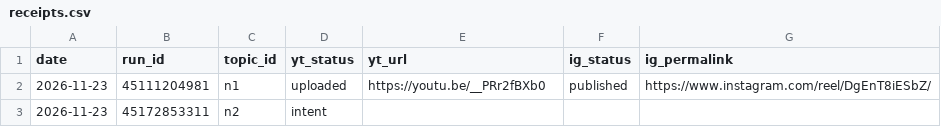
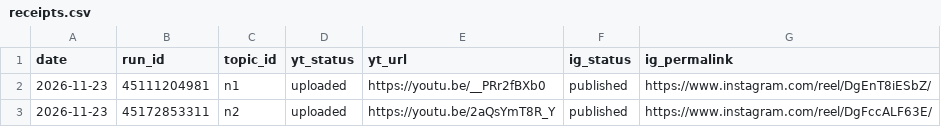
Before and after one commit to Genrec-Community/youtube-shorts-automation, a CSV file: state/receipts.csv, drawn as a sheet.

Commit message:
receipt: n2 uploaded+published (yt 2aQsYmT8R_Y, ig DgFccALF63E)

```diff
--- a/state/receipts.csv
+++ b/state/receipts.csv
@@ -2,2 +2,2 @@ date,run_id,topic_id,yt_status,yt_url,ig_status,ig_permalink
 2026-11-23,45111204981,n1,uploaded,https://youtu.be/__PRr2fBXb0,published,https://www.instagram.com/reel/DgEnT8iESbZ/
-2026-11-23,45172853311,n2,intent,,,
+2026-11-23,45172853311,n2,uploaded,https://youtu.be/2aQsYmT8R_Y,published,https://www.instagram.com/reel/DgFccALF63E/
```
